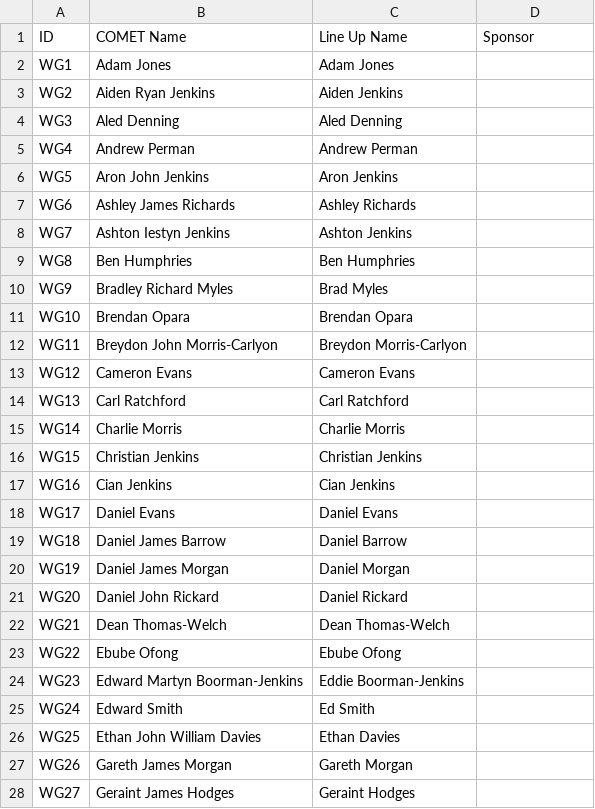
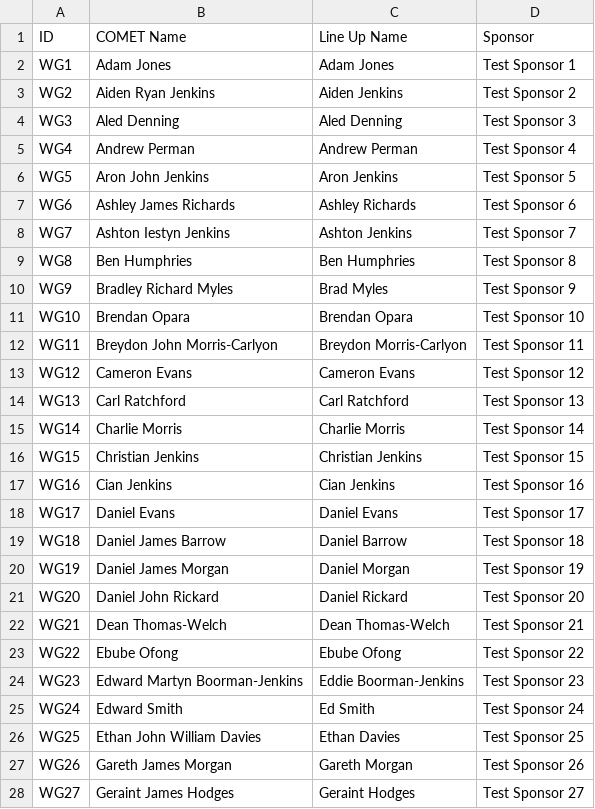
Before and after one commit to joelbharrison-ux/Waun-Galaxy-Tools, a CSV file: Player List.csv, drawn as a sheet; only a part is shown; the diff covers the shown part only.

```diff
--- a/Player List.csv
+++ b/Player List.csv
@@ -1,28 +1,28 @@
 ID,COMET Name,Line Up Name,Sponsor
-WG1,Adam Jones,Adam Jones,
-WG2,Aiden Ryan Jenkins,Aiden Jenkins,
-WG3,Aled Denning,Aled Denning,
-WG4,Andrew Perman,Andrew Perman,
-WG5,Aron John Jenkins,Aron Jenkins,
-WG6,Ashley James Richards,Ashley Richards,
-WG7,Ashton Iestyn Jenkins,Ashton Jenkins,
-WG8,Ben Humphries,Ben Humphries,
-WG9,Bradley Richard Myles,Brad Myles,
-WG10,Brendan Opara,Brendan Opara,
-WG11,Breydon John Morris-Carlyon,Breydon Morris-Carlyon,
-WG12,Cameron Evans,Cameron Evans,
-WG13,Carl Ratchford,Carl Ratchford,
-WG14,Charlie Morris,Charlie Morris,
-WG15,Christian Jenkins,Christian Jenkins,
-WG16,Cian Jenkins,Cian Jenkins,
-WG17,Daniel Evans,Daniel Evans,
-WG18,Daniel James Barrow,Daniel Barrow,
-WG19,Daniel James Morgan,Daniel Morgan,
-WG20,Daniel John Rickard,Daniel Rickard,
-WG21,Dean Thomas-Welch,Dean Thomas-Welch,
-WG22,Ebube Ofong,Ebube Ofong,
-WG23,Edward Martyn Boorman-Jenkins,Eddie Boorman-Jenkins,
-WG24,Edward Smith,Ed Smith,
-WG25,Ethan John William Davies,Ethan Davies,
-WG26,Gareth James Morgan,Gareth Morgan,
-WG27,Geraint James Hodges,Geraint Hodges,
+WG1,Adam Jones,Adam Jones,Test Sponsor 1
+WG2,Aiden Ryan Jenkins,Aiden Jenkins,Test Sponsor 2
+WG3,Aled Denning,Aled Denning,Test Sponsor 3
+WG4,Andrew Perman,Andrew Perman,Test Sponsor 4
+WG5,Aron John Jenkins,Aron Jenkins,Test Sponsor 5
+WG6,Ashley James Richards,Ashley Richards,Test Sponsor 6
+WG7,Ashton Iestyn Jenkins,Ashton Jenkins,Test Sponsor 7
+WG8,Ben Humphries,Ben Humphries,Test Sponsor 8
+WG9,Bradley Richard Myles,Brad Myles,Test Sponsor 9
+WG10,Brendan Opara,Brendan Opara,Test Sponsor 10
+WG11,Breydon John Morris-Carlyon,Breydon Morris-Carlyon,Test Sponsor 11
+WG12,Cameron Evans,Cameron Evans,Test Sponsor 12
+WG13,Carl Ratchford,Carl Ratchford,Test Sponsor 13
+WG14,Charlie Morris,Charlie Morris,Test Sponsor 14
+WG15,Christian Jenkins,Christian Jenkins,Test Sponsor 15
+WG16,Cian Jenkins,Cian Jenkins,Test Sponsor 16
+WG17,Daniel Evans,Daniel Evans,Test Sponsor 17
+WG18,Daniel James Barrow,Daniel Barrow,Test Sponsor 18
+WG19,Daniel James Morgan,Daniel Morgan,Test Sponsor 19
+WG20,Daniel John Rickard,Daniel Rickard,Test Sponsor 20
+WG21,Dean Thomas-Welch,Dean Thomas-Welch,Test Sponsor 21
+WG22,Ebube Ofong,Ebube Ofong,Test Sponsor 22
+WG23,Edward Martyn Boorman-Jenkins,Eddie Boorman-Jenkins,Test Sponsor 23
+WG24,Edward Smith,Ed Smith,Test Sponsor 24
+WG25,Ethan John William Davies,Ethan Davies,Test Sponsor 25
+WG26,Gareth James Morgan,Gareth Morgan,Test Sponsor 26
+WG27,Geraint James Hodges,Geraint Hodges,Test Sponsor 27
```
Also changed, not shown: 24 edited cells elsewhere in this file, 3 other files.
